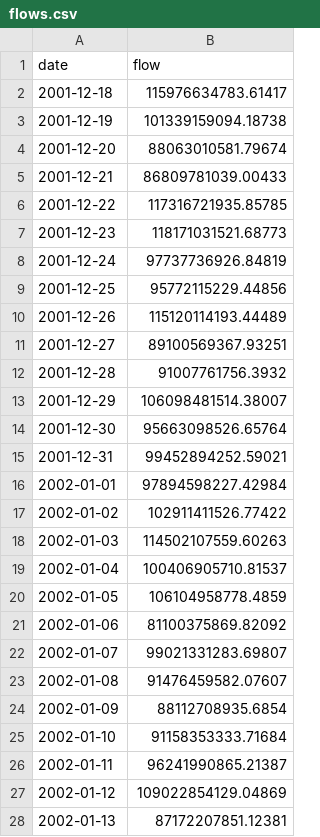
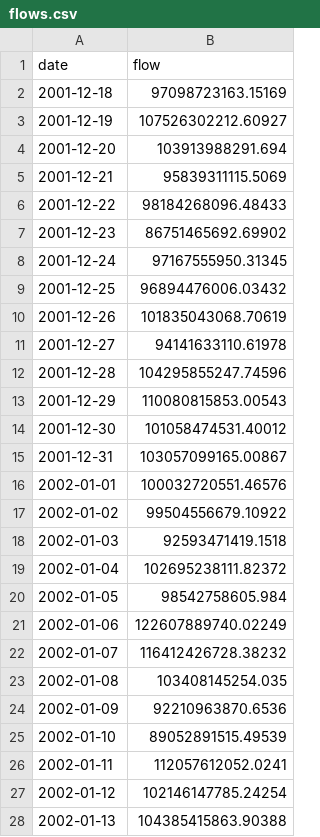
Before and after one commit to Kecski/thesis, a CSV file: tree_simulation/data/wastewater/tree_0/flows.csv, drawn as a sheet; only a part is shown; the diff covers the shown part only.

```diff
--- a/tree_simulation/data/wastewater/tree_0/flows.csv
+++ b/tree_simulation/data/wastewater/tree_0/flows.csv
@@ -1,28 +1,28 @@
 date,flow
-2001-12-18,115976634783.61417
-2001-12-19,101339159094.18738
-2001-12-20,88063010581.79674
-2001-12-21,86809781039.00433
-2001-12-22,117316721935.85785
-2001-12-23,118171031521.68773
-2001-12-24,97737736926.84819
-2001-12-25,95772115229.44856
-2001-12-26,115120114193.44489
-2001-12-27,89100569367.93251
-2001-12-28,91007761756.3932
-2001-12-29,106098481514.38007
-2001-12-30,95663098526.65764
-2001-12-31,99452894252.59021
-2002-01-01,97894598227.42984
-2002-01-02,102911411526.77422
-2002-01-03,114502107559.60263
-2002-01-04,100406905710.81537
-2002-01-05,106104958778.4859
-2002-01-06,81100375869.82092
-2002-01-07,99021331283.69807
-2002-01-08,91476459582.07607
-2002-01-09,88112708935.6854
-2002-01-10,91158353333.71684
-2002-01-11,96241990865.21387
-2002-01-12,109022854129.04869
-2002-01-13,87172207851.12381
+2001-12-18,97098723163.15169
+2001-12-19,107526302212.60927
+2001-12-20,103913988291.694
+2001-12-21,95839311115.5069
+2001-12-22,98184268096.48433
+2001-12-23,86751465692.69902
+2001-12-24,97167555950.31345
+2001-12-25,96894476006.03432
+2001-12-26,101835043068.70619
+2001-12-27,94141633110.61978
+2001-12-28,104295855247.74596
+2001-12-29,110080815853.00543
+2001-12-30,101058474531.40012
+2001-12-31,103057099165.00867
+2002-01-01,100032720551.46576
+2002-01-02,99504556679.10922
+2002-01-03,92593471419.1518
+2002-01-04,102695238111.82372
+2002-01-05,98542758605.984
+2002-01-06,122607889740.02249
+2002-01-07,116412426728.38232
+2002-01-08,103408145254.035
+2002-01-09,92210963870.6536
+2002-01-10,89052891515.49539
+2002-01-11,112057612052.0241
+2002-01-12,102146147785.24254
+2002-01-13,104385415863.90388
```
Also changed, not shown: 37 added rows and 82 edited cells elsewhere in this file, tree_simulation/data/wastewater/tree_0/episewer_R_daily_summary.csv, tree_simulation/data/wastewater/tree_0/episewer_growth_rate_daily_summary.csv, 34 other files.
